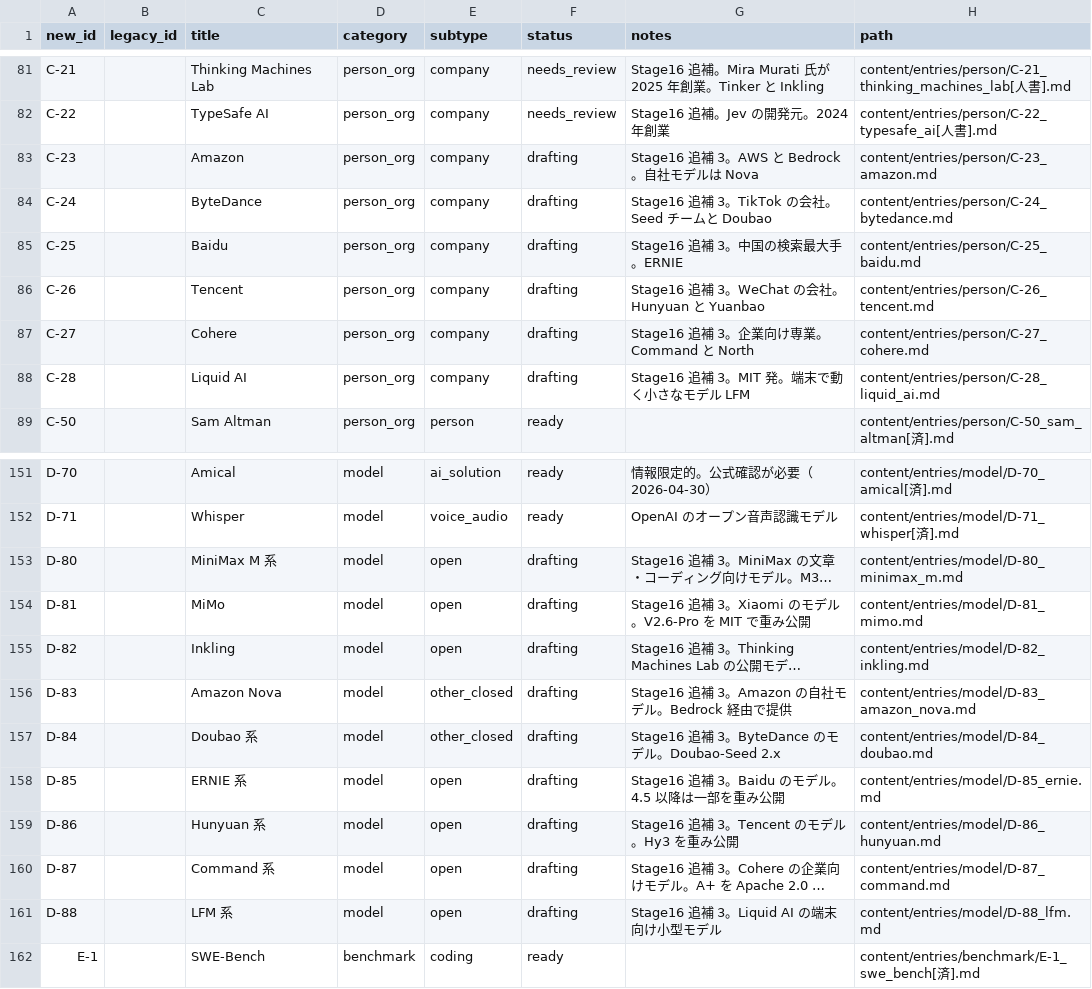
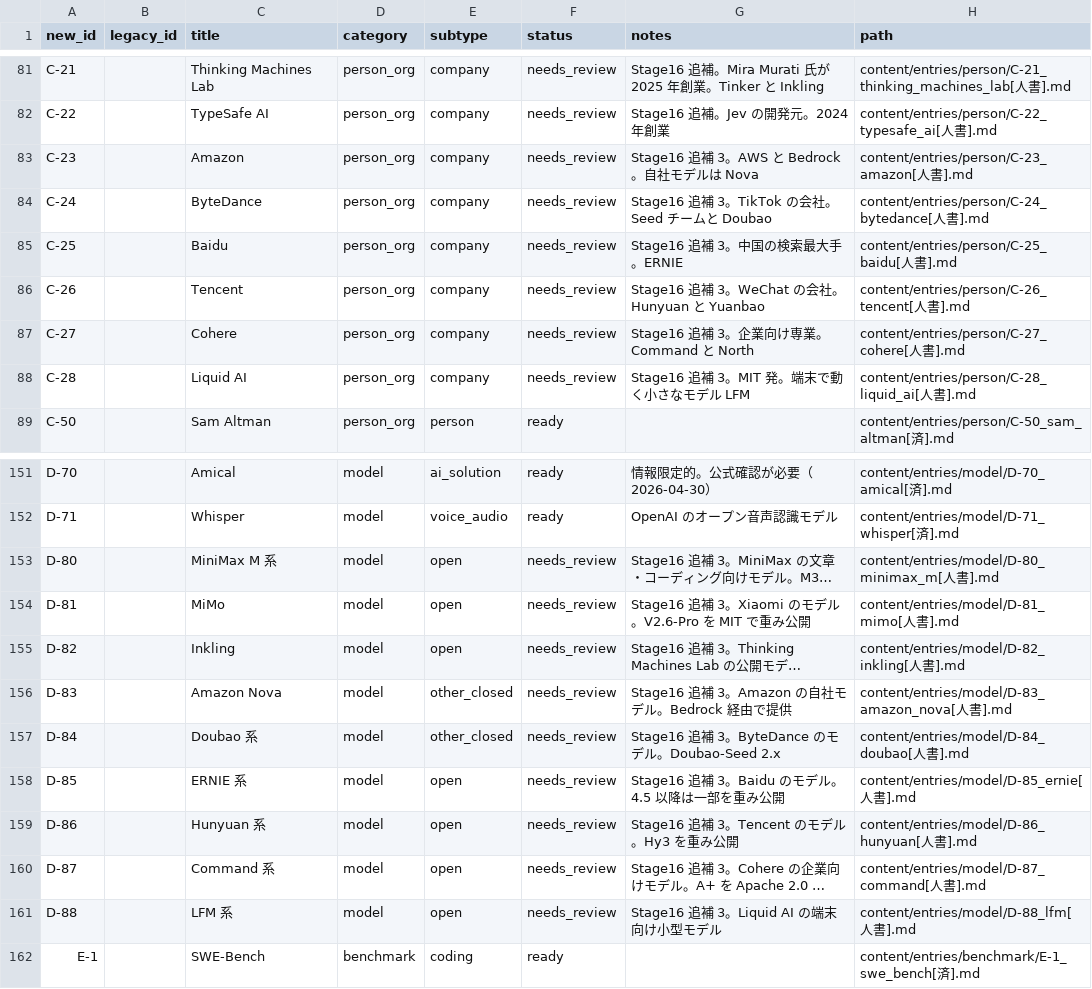
Before and after one commit to Taguchi-1989/VibeCodingDictionary, a CSV file: ledgers/entries.csv, drawn as a sheet; only a part is shown, gaps mark what is left out; long unchanged cells end in …; the diff names each change by its address in the sheet, - before the commit and + after, or states it on an @@ line.

```diff
--- a/ledgers/entries.csv
+++ b/ledgers/entries.csv
-F83:F88 (status): drafting
+F83:F88 (status): needs_review
-H83 (path): content/entries/person/C-23_amazon.md
+H83 (path): content/entries/person/C-23_amazon[人書].md
-H84 (path): content/entries/person/C-24_bytedance.md
+H84 (path): content/entries/person/C-24_bytedance[人書].md
-H85 (path): content/entries/person/C-25_baidu.md
+H85 (path): content/entries/person/C-25_baidu[人書].md
-H86 (path): content/entries/person/C-26_tencent.md
+H86 (path): content/entries/person/C-26_tencent[人書].md
-H87 (path): content/entries/person/C-27_cohere.md
+H87 (path): content/entries/person/C-27_cohere[人書].md
-H88 (path): content/entries/person/C-28_liquid_ai.md
+H88 (path): content/entries/person/C-28_liquid_ai[人書].md
-F153:F161 (status): drafting
+F153:F161 (status): needs_review
-H153 (path): content/entries/model/D-80_minimax_m.md
+H153 (path): content/entries/model/D-80_minimax_m[人書].md
-H154 (path): content/entries/model/D-81_mimo.md
+H154 (path): content/entries/model/D-81_mimo[人書].md
-H155 (path): content/entries/model/D-82_inkling.md
+H155 (path): content/entries/model/D-82_inkling[人書].md
-H156 (path): content/entries/model/D-83_amazon_nova.md
+H156 (path): content/entries/model/D-83_amazon_nova[人書].md
-H157 (path): content/entries/model/D-84_doubao.md
+H157 (path): content/entries/model/D-84_doubao[人書].md
-H158 (path): content/entries/model/D-85_ernie.md
+H158 (path): content/entries/model/D-85_ernie[人書].md
-H159 (path): content/entries/model/D-86_hunyuan.md
+H159 (path): content/entries/model/D-86_hunyuan[人書].md
-H160 (path): content/entries/model/D-87_command.md
+H160 (path): content/entries/model/D-87_command[人書].md
-H161 (path): content/entries/model/D-88_lfm.md
+H161 (path): content/entries/model/D-88_lfm[人書].md
```
Also changed, not shown: 19 other files.
